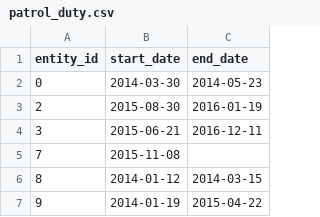
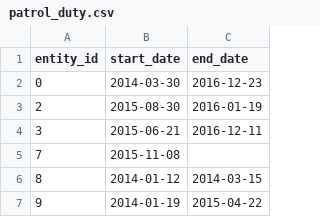
Before and after one commit to dssg/hitchhikers-guide, a CSV file: tech-tutorials/model_eval/2_crossval/label_join/patrol_duty.csv, drawn as a sheet; only a part is shown.

Commit message:
nicer patrol

```diff
--- a/tech-tutorials/model_eval/2_crossval/label_join/patrol_duty.csv
+++ b/tech-tutorials/model_eval/2_crossval/label_join/patrol_duty.csv
@@ -1,3 +1,3 @@
 entity_id,start_date,end_date
-0,2014-03-30,2014-05-23
+0,2014-03-30,2016-12-23
 2,2015-08-30,2016-01-19
```
Also changed, not shown: 1 other file.
